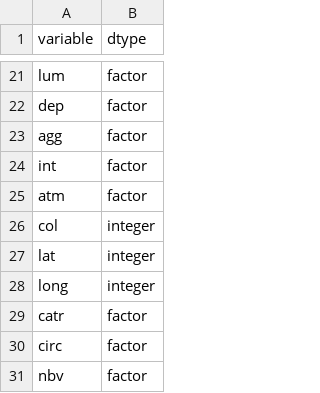
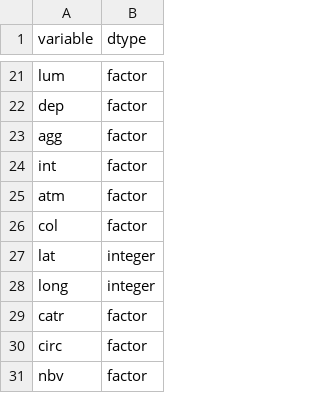
Before and after one commit to paulinechauveau/RoadAccidentSeverity-R, a CSV file: workflow/preprocessed_aggregated_data_dtypes.csv, drawn as a sheet; only a part is shown, gaps mark what is left out.

```diff
--- a/workflow/preprocessed_aggregated_data_dtypes.csv
+++ b/workflow/preprocessed_aggregated_data_dtypes.csv
@@ -25,3 +25,3 @@
 "atm";"factor"
-"col";"integer"
+"col";"factor"
 "lat";"integer"
```
Also changed, not shown: 7 other files.
